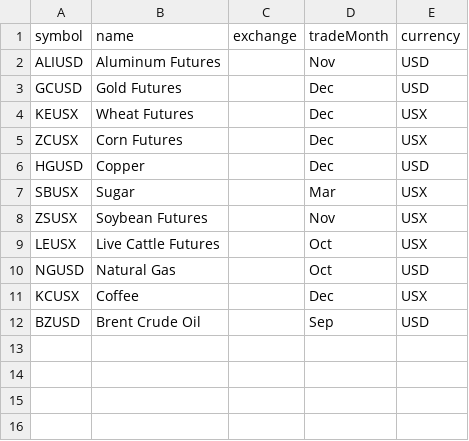
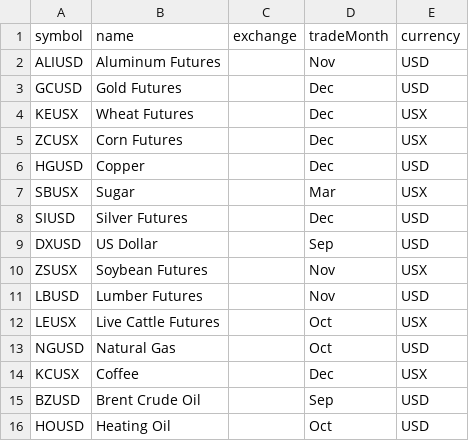
Before and after one commit to jessego20/FE800_project_code, a CSV file: data/inputs/fmp_commodity_list.csv, drawn as a sheet; the diff names each change by its address in the sheet, - before the commit and + after, or states it on an @@ line.

```diff
--- a/data/inputs/fmp_commodity_list.csv
+++ b/data/inputs/fmp_commodity_list.csv
+row 8: SIUSD | Silver Futures |  | Dec | USD
+row 9: DXUSD | US Dollar |  | Sep | USD
+row 11: LBUSD | Lumber Futures |  | Nov | USD
+row 16: HOUSD | Heating Oil |  | Oct | USD
```
Also changed, not shown: data/inputs/commodity_symbols.csv, 44 other files.
